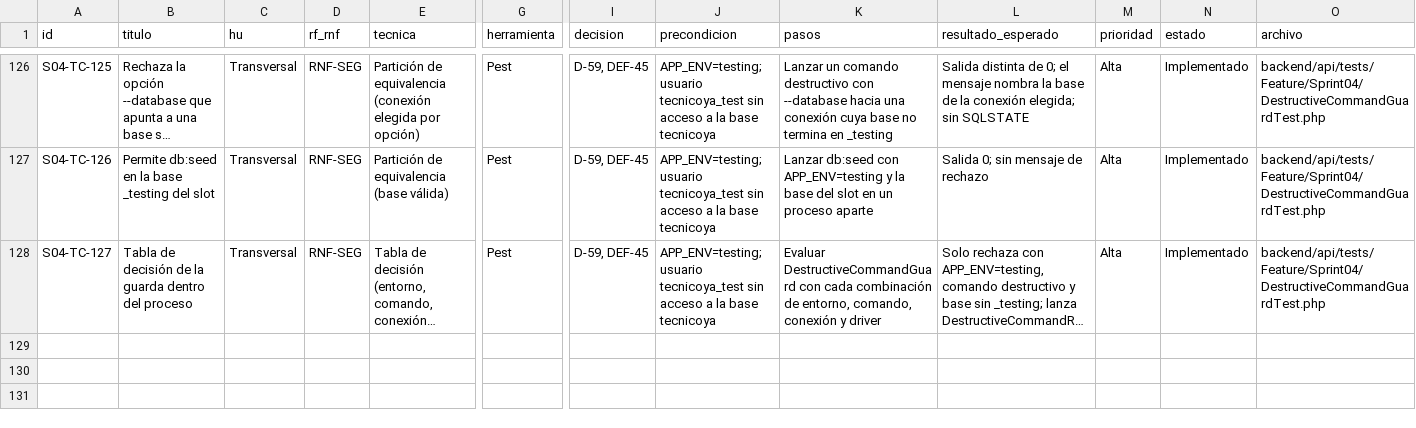
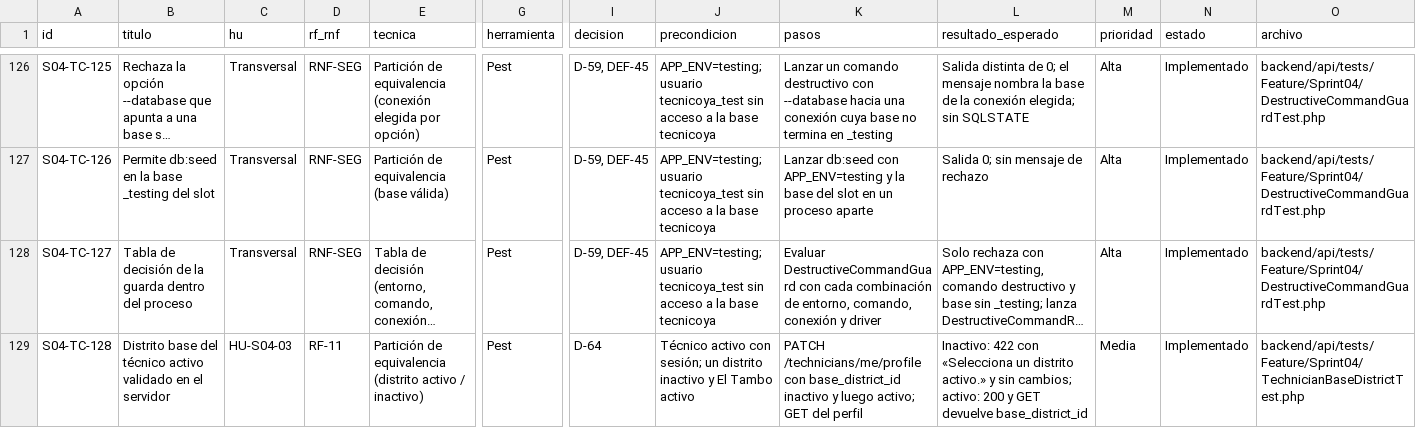
Before and after one commit to grupopruebas41/TecnicoYA-Huancayo, a CSV file: docs/documentacion/plan-pruebas-v3/sprint-04/CATALOGO-S04.csv, drawn as a sheet; only a part is shown, gaps mark what is left out; long unchanged cells end in …; rows hold the shown columns only; the diff names each change by its address in the sheet, - before the commit and + after, or states it on an @@ line.

```diff
--- a/docs/documentacion/plan-pruebas-v3/sprint-04/CATALOGO-S04.csv
+++ b/docs/documentacion/plan-pruebas-v3/sprint-04/CATALOGO-S04.csv
+row 129: S04-TC-128 | Distrito base del técnico activo validado en el servidor | HU-S04-03 | RF-11 | Partición de equivalencia (distrito activo / inactivo) | Pest | D-64 | Técnico activo con sesión; un distrito inactivo y El Tambo activo | PATCH /technicians/me/profile con base_district_id inactivo y luego activo; GET del perfil | Inactivo: 422 con «Selecciona un distrito activo.» y sin cambios; activo: 200 y GET devuelve base_district_id | Media | Implementado | backend/api/tests/Feature/Sprint04/TechnicianBaseDistrictTest.php
```
Also changed, not shown: 1 other file.
